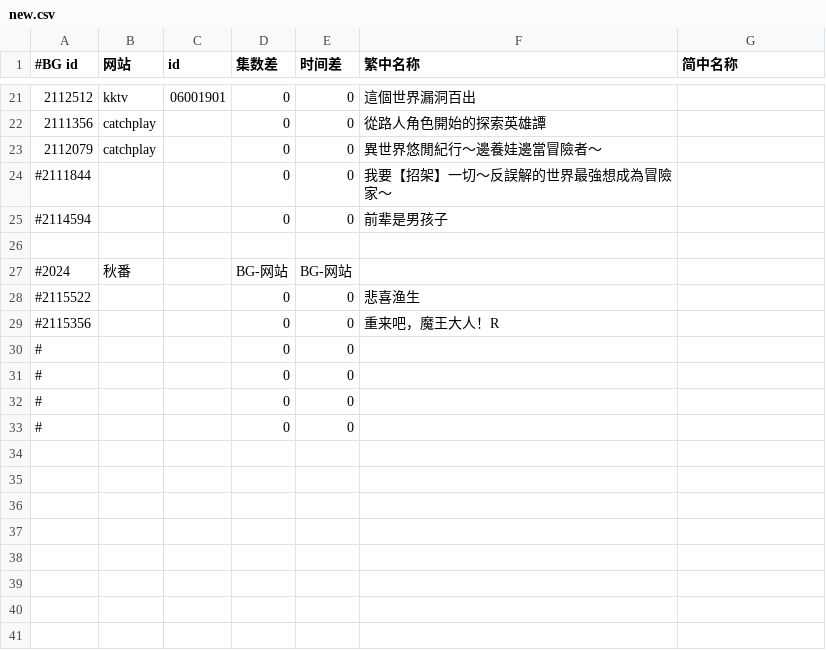
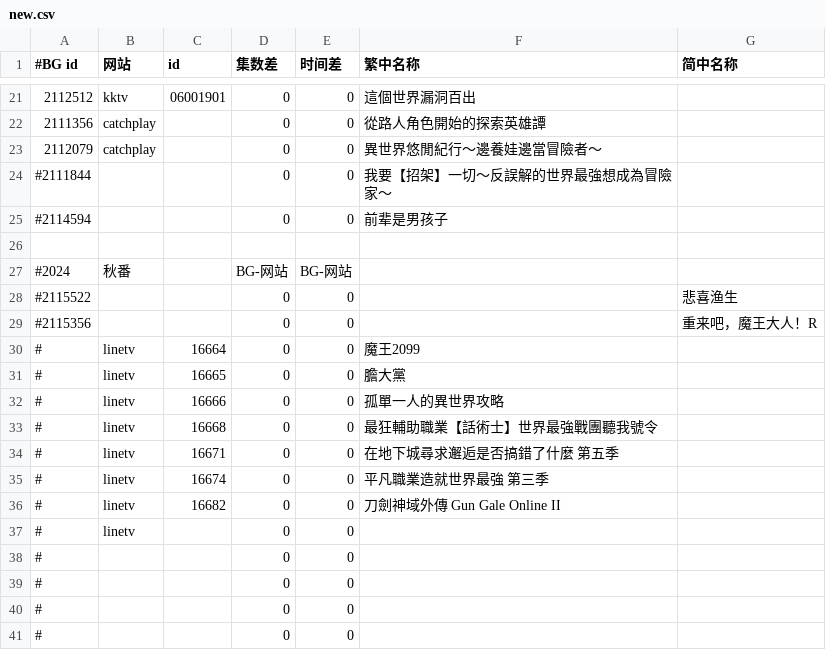
Before and after one commit to david082321/FurrySub, a CSV file: new.csv, drawn as a sheet; only a part is shown, gaps mark what is left out.

Commit message:
Update new.csv

```diff
--- a/new.csv
+++ b/new.csv
@@ -27,4 +27,12 @@
 #2024,秋番,,BG-网站,BG-网站,,
-#2115522,,,0,0,悲喜渔生,
-#2115356,,,0,0,重来吧，魔王大人！R,
+#2115522,,,0,0,,悲喜渔生
+#2115356,,,0,0,,重来吧，魔王大人！R
+#,linetv,16664,0,0,魔王2099,
+#,linetv,16665,0,0,膽大黨,
+#,linetv,16666,0,0,孤單一人的異世界攻略,
+#,linetv,16668,0,0,最狂輔助職業【話術士】世界最強戰團聽我號令,
+#,linetv,16671,0,0,在地下城尋求邂逅是否搞錯了什麼 第五季,
+#,linetv,16674,0,0,平凡職業造就世界最強 第三季,
+#,linetv,16682,0,0,刀劍神域外傳 Gun Gale Online II,
+#,linetv,,0,0,,
 #,,,0,0,,
```
